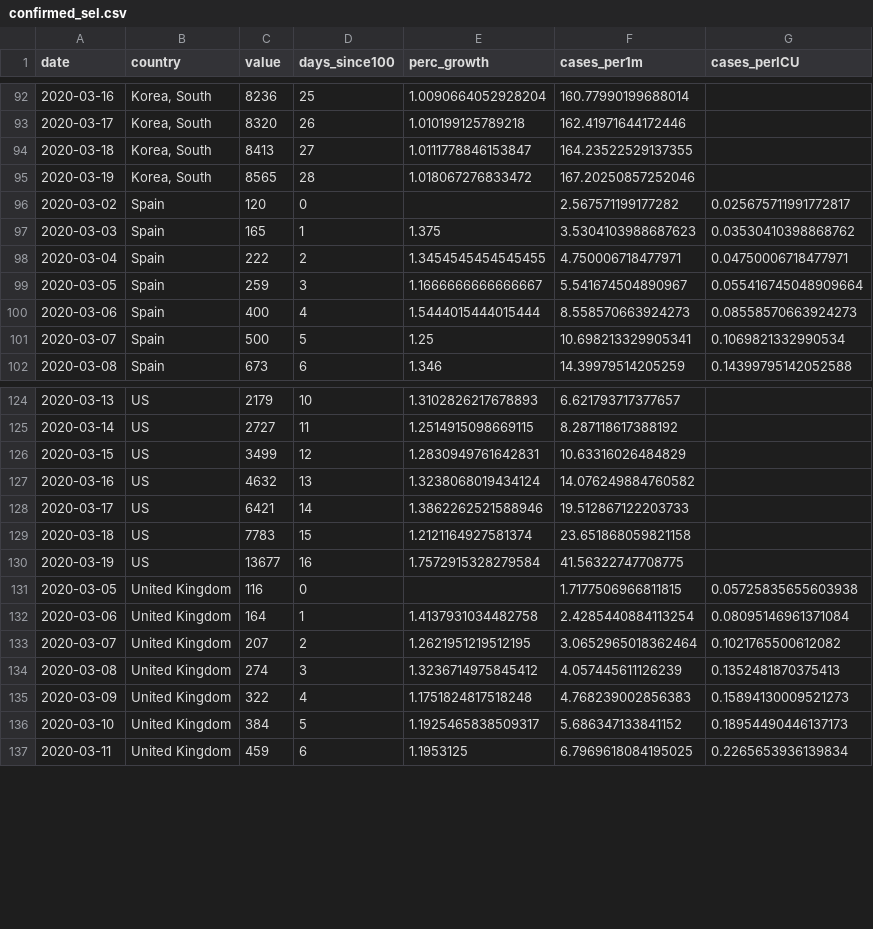
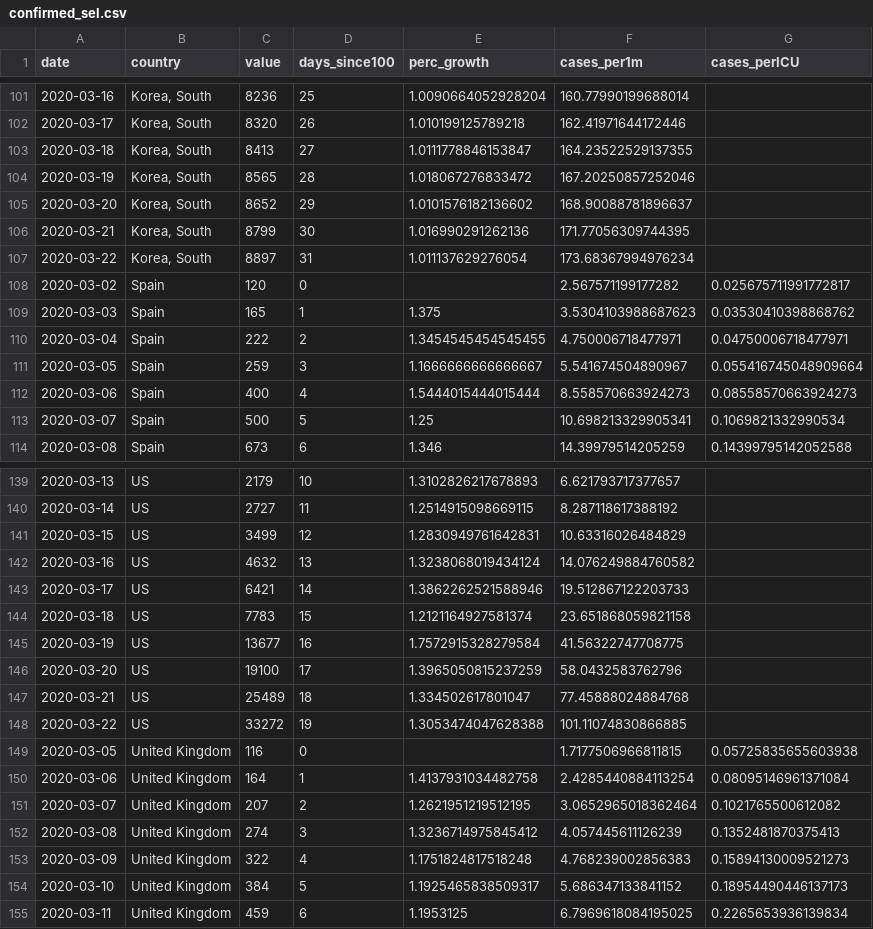
Before and after one commit to maxthemillion/Covid-19, a CSV file: data/confirmed_sel.csv, drawn as a sheet; only a part is shown, gaps mark what is left out; the diff covers the shown part only.

```diff
--- a/data/confirmed_sel.csv
+++ b/data/confirmed_sel.csv
@@ -95,2 +104,5 @@ date,country,value,days_since100,perc_growth,cases_per1m,cases_perICU
 2020-03-19,"Korea, South",8565,28,1.018067276833472,167.20250857252046,
+2020-03-20,"Korea, South",8652,29,1.0101576182136602,168.90088781896637,
+2020-03-21,"Korea, South",8799,30,1.016990291262136,171.77056309744395,
+2020-03-22,"Korea, South",8897,31,1.011137629276054,173.68367994976234,
 2020-03-02,Spain,120,0,,2.567571199177282,0.025675711991772817
@@ -130,2 +145,5 @@ date,country,value,days_since100,perc_growth,cases_per1m,cases_perICU
 2020-03-19,US,13677,16,1.7572915328279584,41.56322747708775,
+2020-03-20,US,19100,17,1.3965050815237259,58.0432583762796,
+2020-03-21,US,25489,18,1.334502617801047,77.45888024884768,
+2020-03-22,US,33272,19,1.3053474047628388,101.11074830866885,
 2020-03-05,United Kingdom,116,0,,1.7177506966811815,0.05725835655603938
```
Also changed, not shown: 15 added rows elsewhere in this file, data/deaths_sel.csv, 11 other files.
